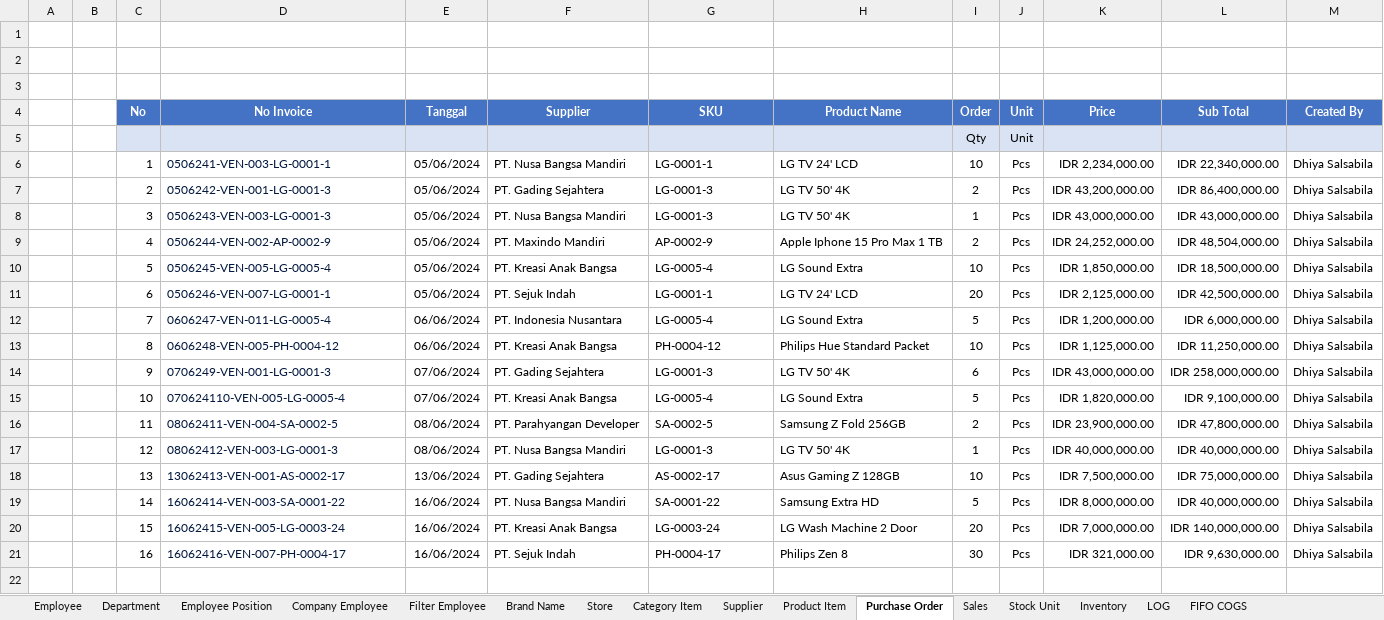
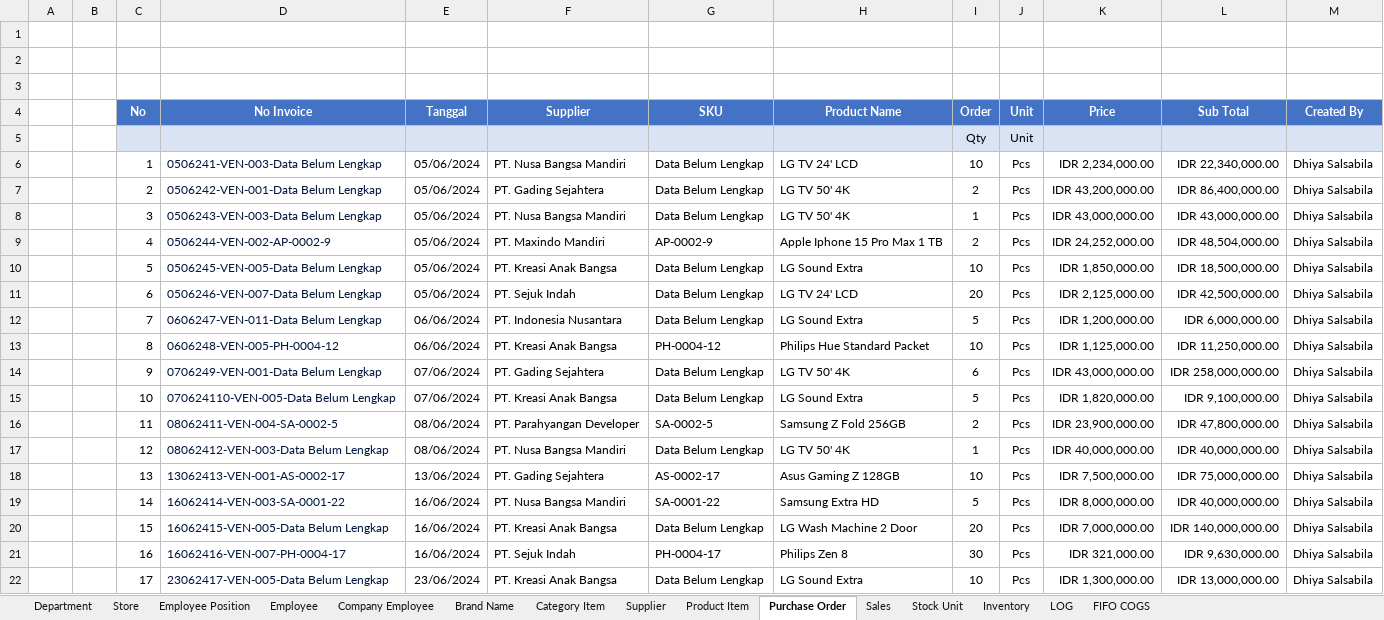
Before and after one commit to deltadirgantara2801/Data-Analysis, an Excel workbook: Analytics Data/Sales Electronics.xlsm, sheet Purchase Order, drawn as a sheet; values as stored, in another font and other column widths than the file's, no borders; table styles not drawn; the diff names each change by its address in the sheet, - before the commit and + after, or states it on an @@ line.

Commit message:
Create code until brand name and changed style

```diff
--- a/Analytics Data/Sales Electronics.xlsm (sheet Purchase Order)
+++ b/Analytics Data/Sales Electronics.xlsm (sheet Purchase Order)
-sheet tab: Filter Employee
@@ sheet tab order changed: Department | Store | Employee Position | Employee | Company Employee | Brand Name | Category Item | Supplier | Product Item | Purchase Order | Sales | Stock Unit | Inventory | LOG | FIFO COGS @@
-D6 (No Invoice): 0506241-VEN-003-LG-0001-1
+D6 (No Invoice): 0506241-VEN-003-Data Belum Lengkap
-G6 (SKU): LG-0001-1
+G6 (SKU): Data Belum Lengkap
-D7 (No Invoice): 0506242-VEN-001-LG-0001-3
+D7 (No Invoice): 0506242-VEN-001-Data Belum Lengkap
-G7:G8 (SKU): LG-0001-3
+G7:G8 (SKU): Data Belum Lengkap
-D8 (No Invoice): 0506243-VEN-003-LG-0001-3
+D8 (No Invoice): 0506243-VEN-003-Data Belum Lengkap
-D10 (No Invoice): 0506245-VEN-005-LG-0005-4
+D10 (No Invoice): 0506245-VEN-005-Data Belum Lengkap
-G10 (SKU): LG-0005-4
+G10 (SKU): Data Belum Lengkap
-D11 (No Invoice): 0506246-VEN-007-LG-0001-1
+D11 (No Invoice): 0506246-VEN-007-Data Belum Lengkap
-G11 (SKU): LG-0001-1
+G11 (SKU): Data Belum Lengkap
-D12 (No Invoice): 0606247-VEN-011-LG-0005-4
+D12 (No Invoice): 0606247-VEN-011-Data Belum Lengkap
-G12 (SKU): LG-0005-4
+G12 (SKU): Data Belum Lengkap
-D14 (No Invoice): 0706249-VEN-001-LG-0001-3
+D14 (No Invoice): 0706249-VEN-001-Data Belum Lengkap
-G14 (SKU): LG-0001-3
+G14 (SKU): Data Belum Lengkap
-D15 (No Invoice): 070624110-VEN-005-LG-0005-4
+D15 (No Invoice): 070624110-VEN-005-Data Belum Lengkap
-G15 (SKU): LG-0005-4
+G15 (SKU): Data Belum Lengkap
-D17 (No Invoice): 08062412-VEN-003-LG-0001-3
+D17 (No Invoice): 08062412-VEN-003-Data Belum Lengkap
-G17 (SKU): LG-0001-3
+G17 (SKU): Data Belum Lengkap
-D20 (No Invoice): 16062415-VEN-005-LG-0003-24
+D20 (No Invoice): 16062415-VEN-005-Data Belum Lengkap
-G20 (SKU): LG-0003-24
+G20 (SKU): Data Belum Lengkap
+row 22:  |  | 17 | 23062417-VEN-005-Data Belum Lengkap | 23/06/2024 | PT. Kreasi Anak Bangsa | Data Belum Lengkap | LG Sound Extra | 10 | Pcs | IDR 1,300,000.00 | IDR 13,000,000.00 | Dhiya Salsabila
```
Also changed, not shown: sheet Company Employee, sheet FIFO COGS, sheet Employee, sheet Store, sheet Inventory, sheet Brand Name, 8 more sheets, formulas that keep their value, hidden cells.
